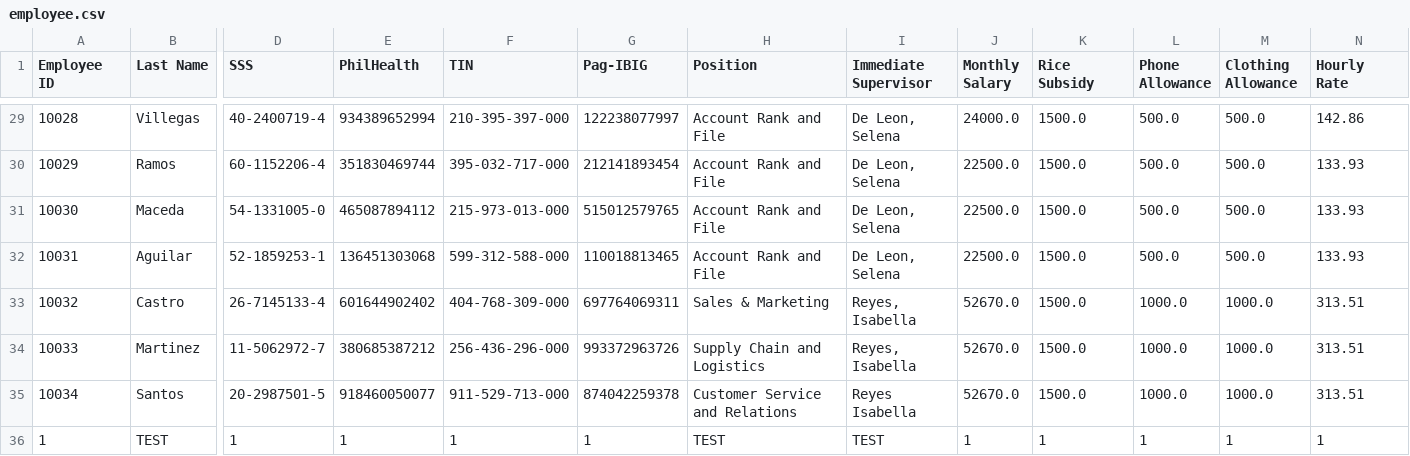
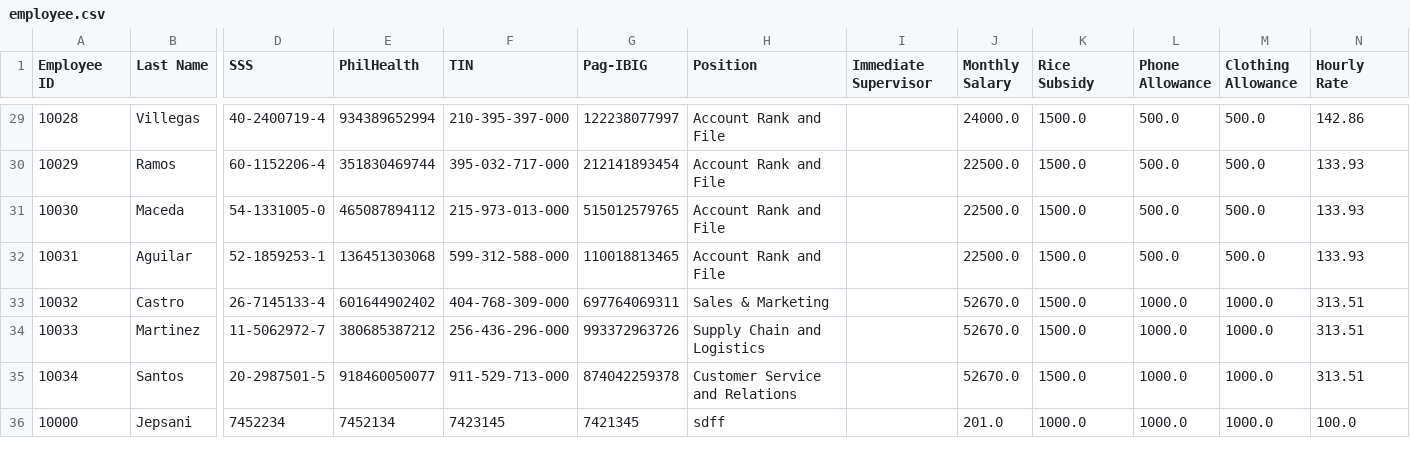
Before and after one commit to ayoumax/GROUP5, a CSV file: data/employee.csv, drawn as a sheet; only a part is shown, gaps mark what is left out; removed rows and columns are numbered as before the commit, all else as after; rows hold the shown columns only; the diff covers the shown part only; the diff names each change by its address in the sheet, - before the commit and + after, or states it on an @@ line.

```diff
--- a/data/employee.csv
+++ b/data/employee.csv
-I29:I32 (Immediate Supervisor): De Leon, Selena
+I29:I32 (Immediate Supervisor): (empty)
-I33:I34 (Immediate Supervisor): Reyes, Isabella
+I33:I34 (Immediate Supervisor): (empty)
-I35 (Immediate Supervisor): Reyes Isabella
+I35 (Immediate Supervisor): (empty)
-row 36: 1 | TEST | 1 | 1 | 1 | 1 | TEST | TEST | 1 | 1 | 1 | 1 | 1
+row 36: 10000 | Jepsani | 7452234 | 7452134 | 7423145 | 7421345 | sdff |  | 201.0 | 1000.0 | 1000.0 | 1000.0 | 100.0
```
Also changed, not shown: 27 edited cells elsewhere in this file, 16 other files.
